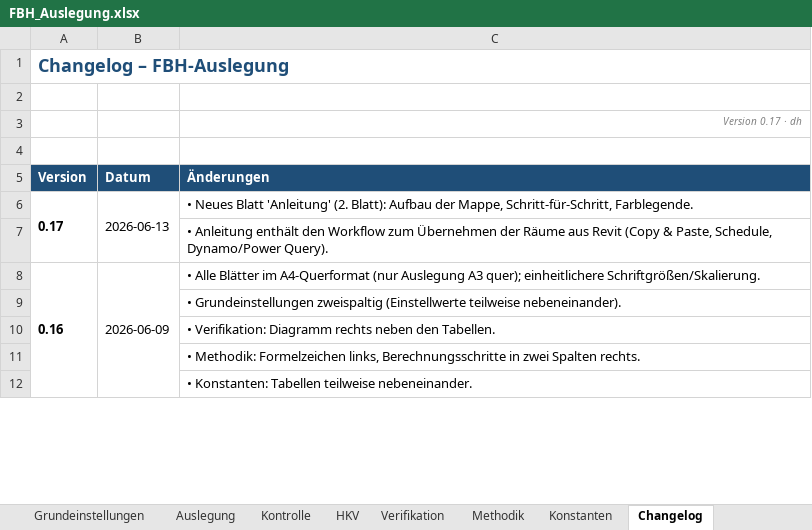
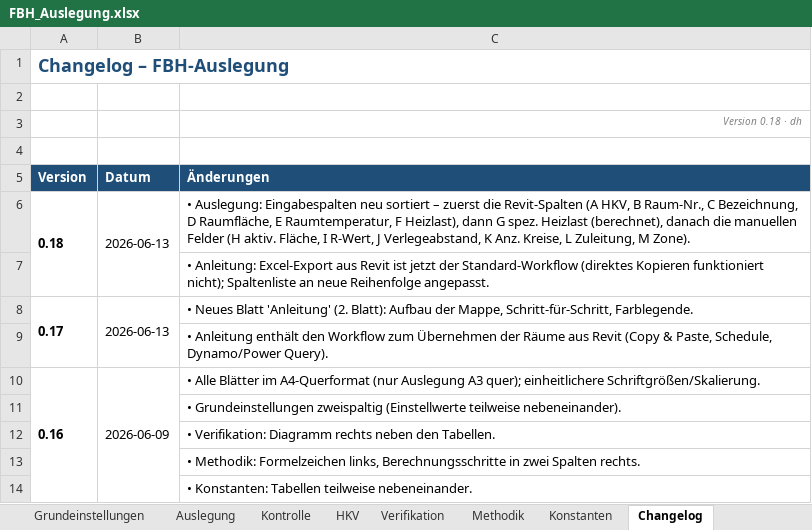
Before and after one commit to diffad/agnFBHExcel, an Excel workbook: FBH_Auslegung.xlsx, sheet Changelog, drawn as a sheet; only a part is shown; values as stored, in another font and other column widths than the file's, no borders; charts and pictures not drawn; the diff names each change by its address in the sheet, - before the commit and + after, or states it on an @@ line.

```diff
--- a/FBH_Auslegung.xlsx (sheet Changelog)
+++ b/FBH_Auslegung.xlsx (sheet Changelog)
-C3 (Änderungen): Version 0.17 · dh
+C3 (Änderungen): Version 0.18 · dh
+row 6: 0.18 | 2026-06-13 | • Auslegung: Eingabespalten neu sortiert – zuerst die Revit-Spalten (A HKV, B Raum-Nr., C Bezeichnung, D Raumfläche, E Raumtemperatur, F Heizlast), dann G spez. Heizlast (berechnet), danach die manuellen Felder (H aktiv. Fläche, I R-Wert, J Verlegeabstand, K Anz. Kreise, L Zuleitung, M Zone).
+row 7:  |  | • Anleitung: Excel-Export aus Revit ist jetzt der Standard-Workflow (direktes Kopieren funktioniert nicht); Spaltenliste an neue Reihenfolge angepasst.
```
Also changed, not shown: sheet Auslegung, sheet Anleitung, sheet Kontrolle, hidden cells, 1 other file.
